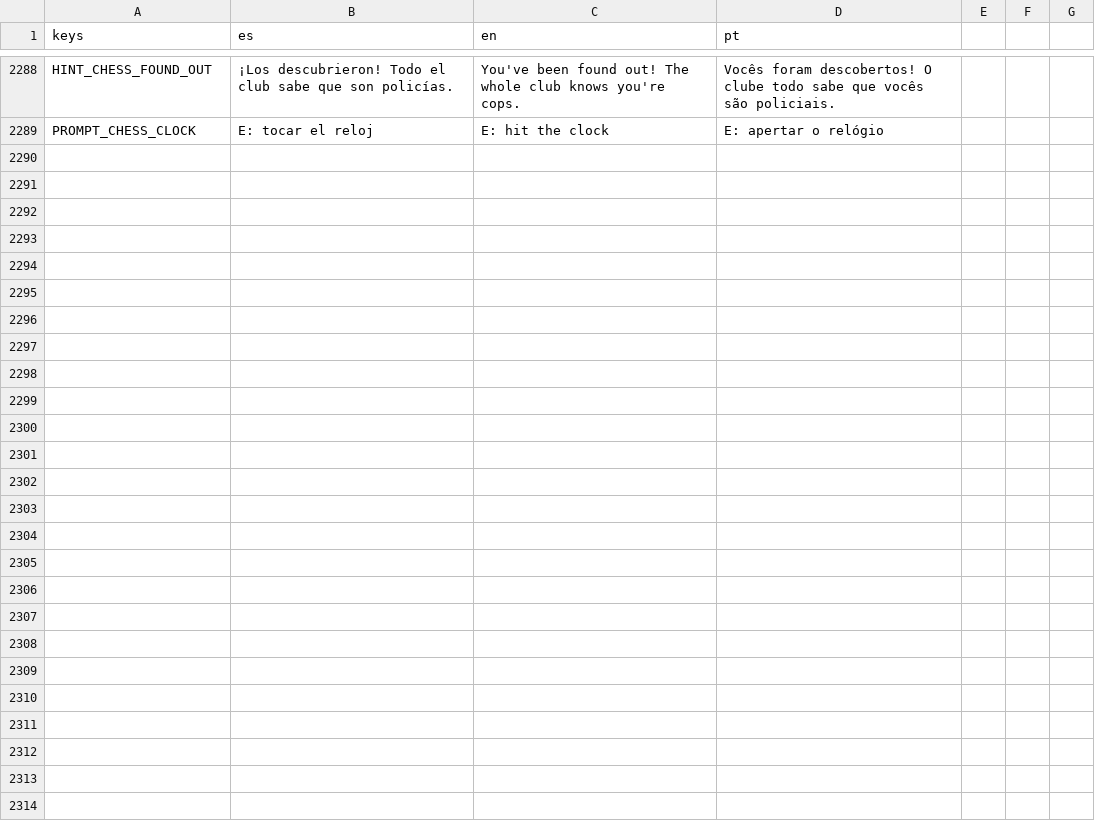
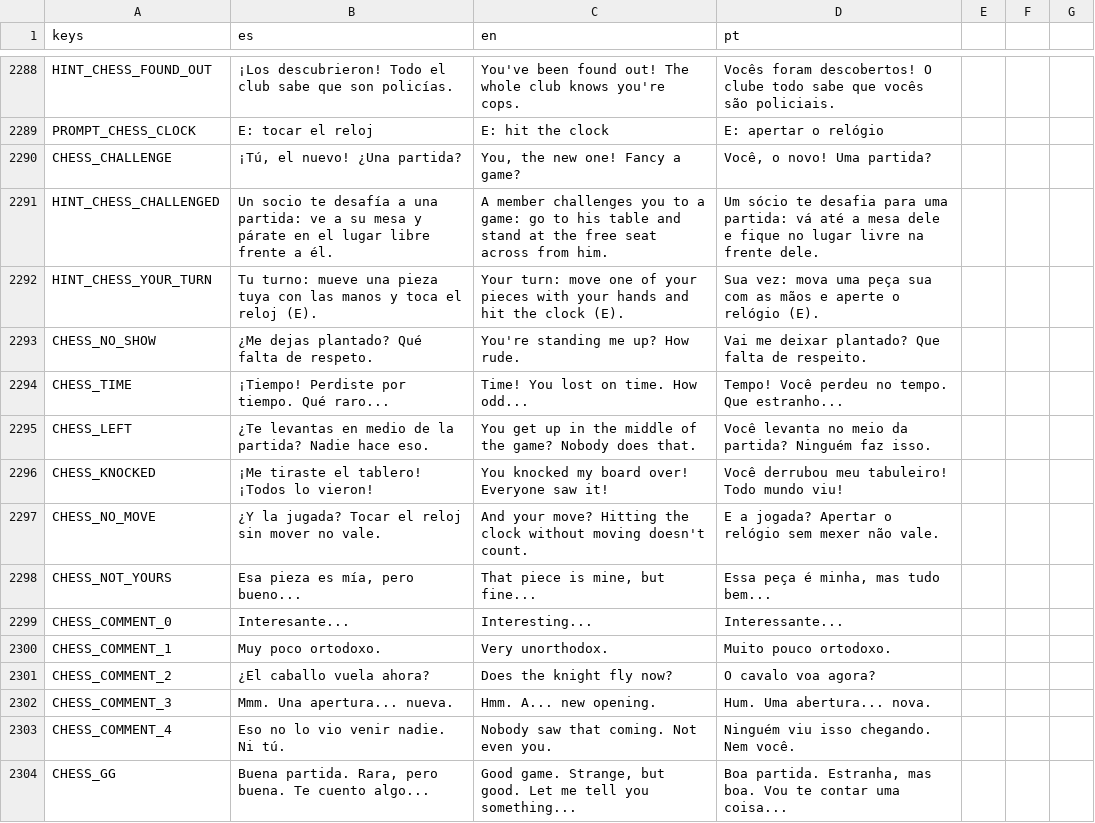
Before and after one commit to cristiangelini/BPD, a CSV file: translations/texts.csv, drawn as a sheet; only a part is shown, gaps mark what is left out; the diff names each change by its address in the sheet, - before the commit and + after, or states it on an @@ line.

```diff
--- a/translations/texts.csv
+++ b/translations/texts.csv
+row 2290: CHESS_CHALLENGE | ¡Tú, el nuevo! ¿Una partida? | You, the new one! Fancy a game? | Você, o novo! Uma partida?
+row 2291: HINT_CHESS_CHALLENGED | Un socio te desafía a una partida: ve a su mesa y párate en el lugar libre frente a él. | A member challenges you to a game: go to his table and stand at the free seat across from him. | Um sócio te desafia para uma partida: vá até a mesa dele e fique no lugar livre na frente dele.
+row 2292: HINT_CHESS_YOUR_TURN | Tu turno: mueve una pieza tuya con las manos y toca el reloj (E). | Your turn: move one of your pieces with your hands and hit the clock (E). | Sua vez: mova uma peça sua com as mãos e aperte o relógio (E).
+row 2293: CHESS_NO_SHOW | ¿Me dejas plantado? Qué falta de respeto. | You're standing me up? How rude. | Vai me deixar plantado? Que falta de respeito.
+row 2294: CHESS_TIME | ¡Tiempo! Perdiste por tiempo. Qué raro... | Time! You lost on time. How odd... | Tempo! Você perdeu no tempo. Que estranho...
+row 2295: CHESS_LEFT | ¿Te levantas en medio de la partida? Nadie hace eso. | You get up in the middle of the game? Nobody does that. | Você levanta no meio da partida? Ninguém faz isso.
+row 2296: CHESS_KNOCKED | ¡Me tiraste el tablero! ¡Todos lo vieron! | You knocked my board over! Everyone saw it! | Você derrubou meu tabuleiro! Todo mundo viu!
+row 2297: CHESS_NO_MOVE | ¿Y la jugada? Tocar el reloj sin mover no vale. | And your move? Hitting the clock without moving doesn't count. | E a jogada? Apertar o relógio sem mexer não vale.
+row 2298: CHESS_NOT_YOURS | Esa pieza es mía, pero bueno... | That piece is mine, but fine... | Essa peça é minha, mas tudo bem...
+row 2299: CHESS_COMMENT_0 | Interesante... | Interesting... | Interessante...
+row 2300: CHESS_COMMENT_1 | Muy poco ortodoxo. | Very unorthodox. | Muito pouco ortodoxo.
+row 2301: CHESS_COMMENT_2 | ¿El caballo vuela ahora? | Does the knight fly now? | O cavalo voa agora?
+row 2302: CHESS_COMMENT_3 | Mmm. Una apertura... nueva. | Hmm. A... new opening. | Hum. Uma abertura... nova.
+row 2303: CHESS_COMMENT_4 | Eso no lo vio venir nadie. Ni tú. | Nobody saw that coming. Not even you. | Ninguém viu isso chegando. Nem você.
+row 2304: CHESS_GG | Buena partida. Rara, pero buena. Te cuento algo... | Good game. Strange, but good. Let me tell you something... | Boa partida. Estranha, mas boa. Vou te contar uma coisa...
```
Also changed, not shown: 7 other files.
